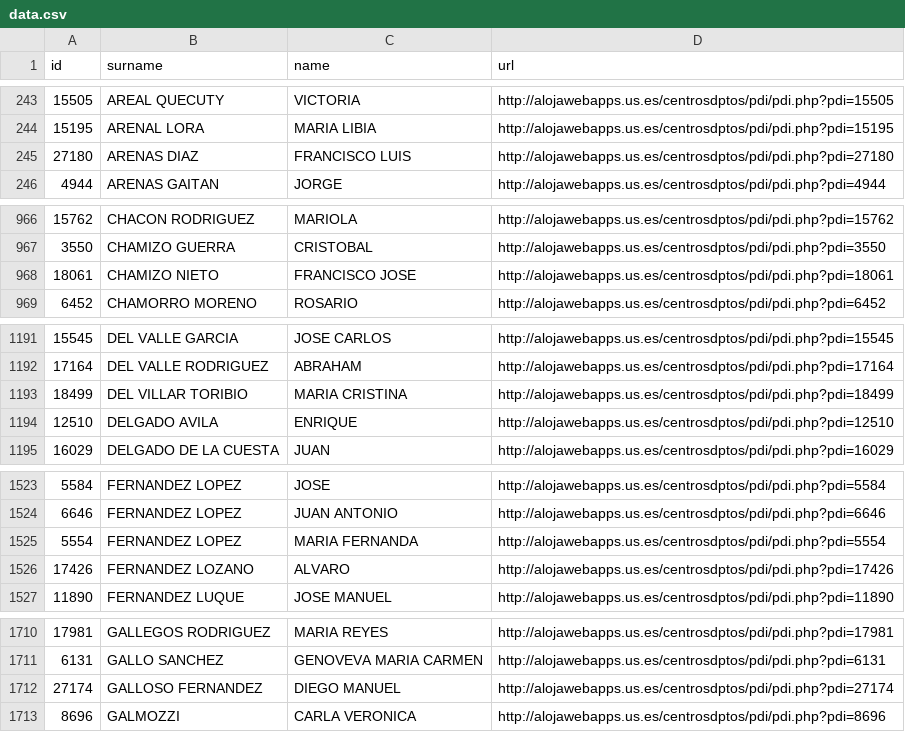
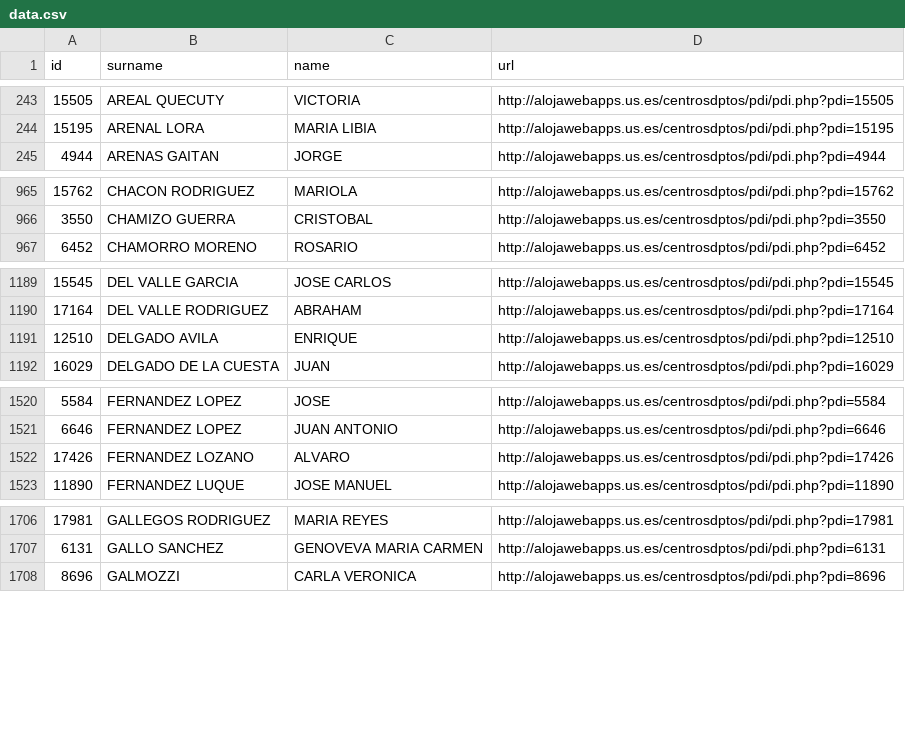
Before and after one commit to amoraschi/CollectUS, a CSV file: data.csv, drawn as a sheet; only a part is shown, gaps mark what is left out; removed rows and columns are numbered as before the commit, all else as after; the diff covers the shown part only; the diff names each change by its address in the sheet, - before the commit and + after, or states it on an @@ line.

```diff
--- a/data.csv
+++ b/data.csv
-row 245: 27180 | ARENAS DIAZ | FRANCISCO LUIS | http://alojawebapps.us.es/centrosdptos/pdi/pdi.php?pdi=27180
-row 968: 18061 | CHAMIZO NIETO | FRANCISCO JOSE | http://alojawebapps.us.es/centrosdptos/pdi/pdi.php?pdi=18061
-row 1193: 18499 | DEL VILLAR TORIBIO | MARIA CRISTINA | http://alojawebapps.us.es/centrosdptos/pdi/pdi.php?pdi=18499
-row 1525: 5554 | FERNANDEZ LOPEZ | MARIA FERNANDA | http://alojawebapps.us.es/centrosdptos/pdi/pdi.php?pdi=5554
-row 1712: 27174 | GALLOSO FERNANDEZ | DIEGO MANUEL | http://alojawebapps.us.es/centrosdptos/pdi/pdi.php?pdi=27174
```
Also changed, not shown: 1 added row, 7 removed rows and 8 moved rows elsewhere in this file, 1 other file.
